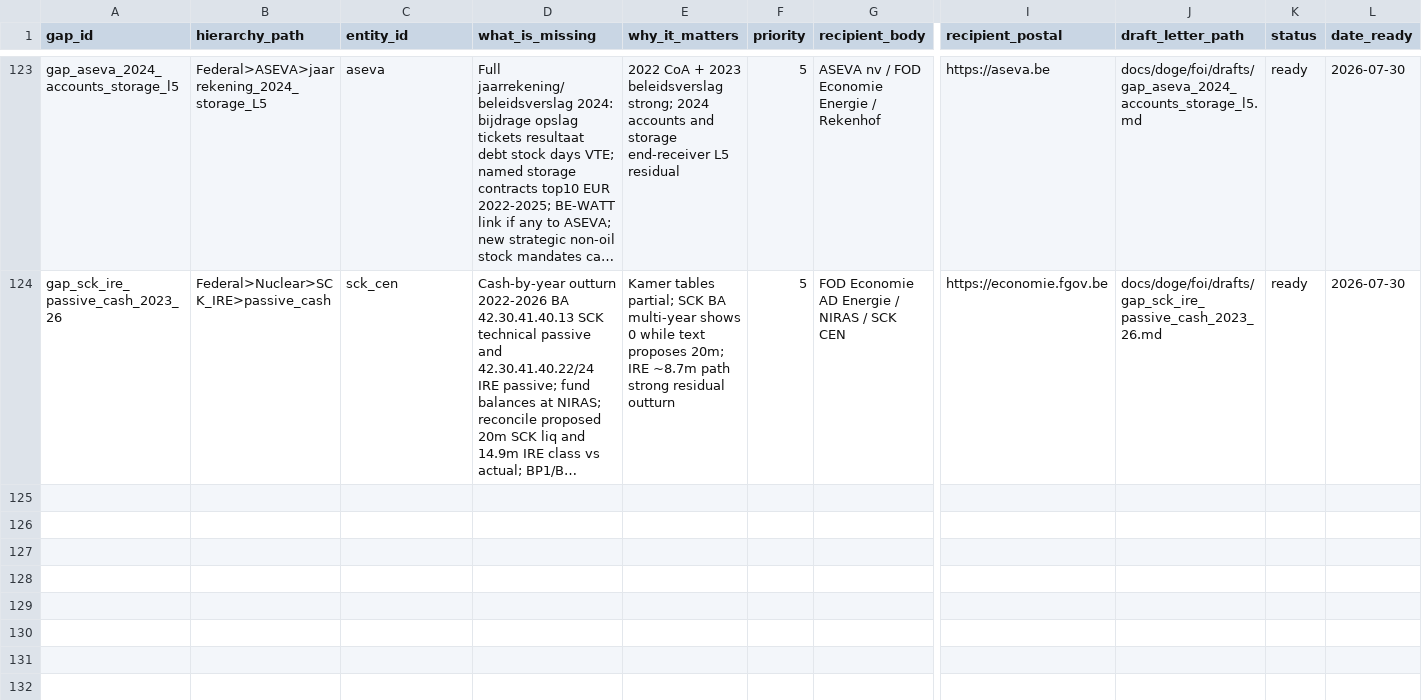
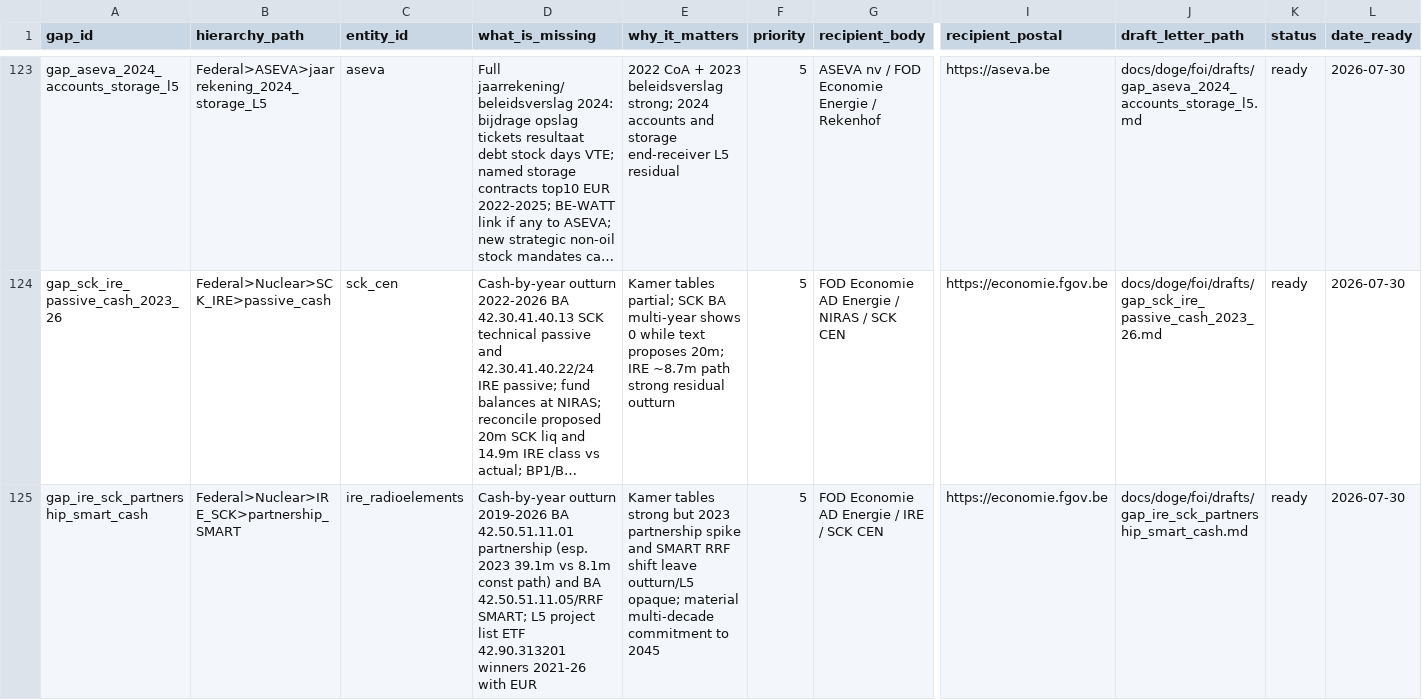
Before and after one commit to kareljanr/AIpolitics, a CSV file: docs/doge/data/foi_queue.csv, drawn as a sheet; only a part is shown, gaps mark what is left out; long unchanged cells end in …; rows hold the shown columns only; the diff names each change by its address in the sheet, - before the commit and + after, or states it on an @@ line.

```diff
--- a/docs/doge/data/foi_queue.csv
+++ b/docs/doge/data/foi_queue.csv
+row 125: gap_ire_sck_partnership_smart_cash | Federal>Nuclear>IRE_SCK>partnership_SMART | ire_radioelements | Cash-by-year outturn 2019-2026 BA 42.50.51.11.01 partnership (esp. 2023 39.1m vs 8.1m const path) and BA 42.50.51.11.05/RRF SMART; L5 project list ETF 42.90.313201 winners 2021-26 with EUR | Kamer tables strong but 2023 partnership spike and SMART RRF shift leave outturn/L5 opaque; material multi-decade commitment to 2045 | 5 | FOD Economie AD Energie / IRE / SCK CEN | https://economie.fgov.be | docs/doge/foi/drafts/gap_ire_sck_partnership_smart_cash.md | ready | 2026-07-30
```
Also changed, not shown: docs/doge/data/commitments.csv, docs/doge/data/entities.csv, 7 other files.
